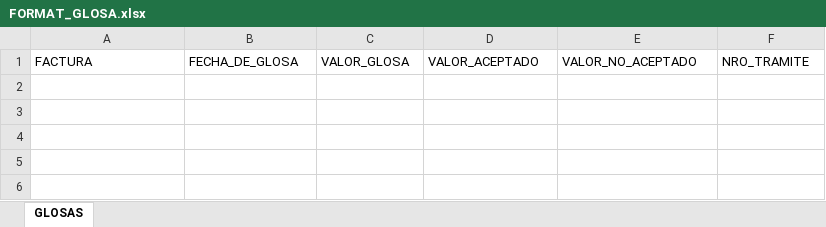
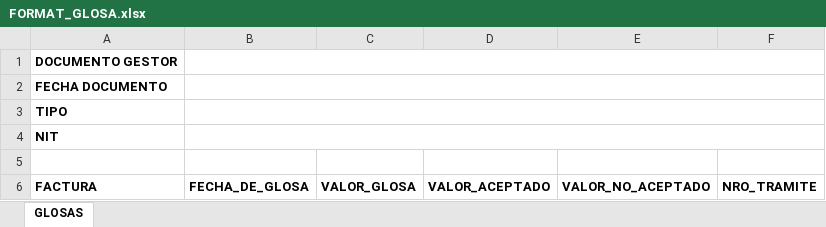
Before and after one commit to antrazstudios/Fact.Squid, an Excel workbook: static/FORMAT_GLOSA.xlsx, sheet GLOSAS, drawn as a sheet; values as stored, in another font and other column widths than the file's, no borders; addresses are those after the commit; the diff names each change by its address in the sheet, - before the commit and + after, or states it on an @@ line.

Commit message:
Implementacion temporal de GLOSAS CARGUE

```diff
--- a/static/FORMAT_GLOSA.xlsx (sheet GLOSAS)
+++ b/static/FORMAT_GLOSA.xlsx (sheet GLOSAS)
+row 1: DOCUMENTO GESTOR
+row 2: FECHA DOCUMENTO
+row 3: TIPO
+row 4: NIT
+row 5: (empty)
-A6:F6 bold: off
+A6:F6 bold: on
```
Also changed, not shown: 6 other files.
